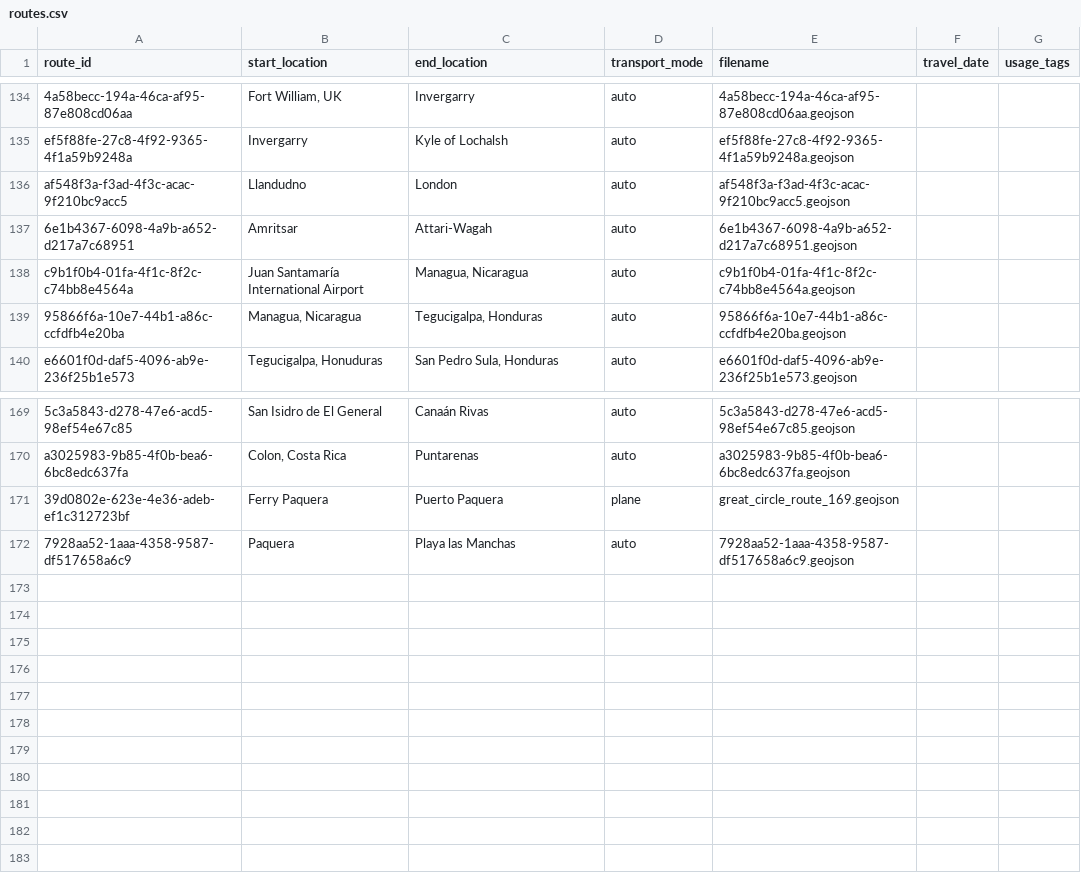
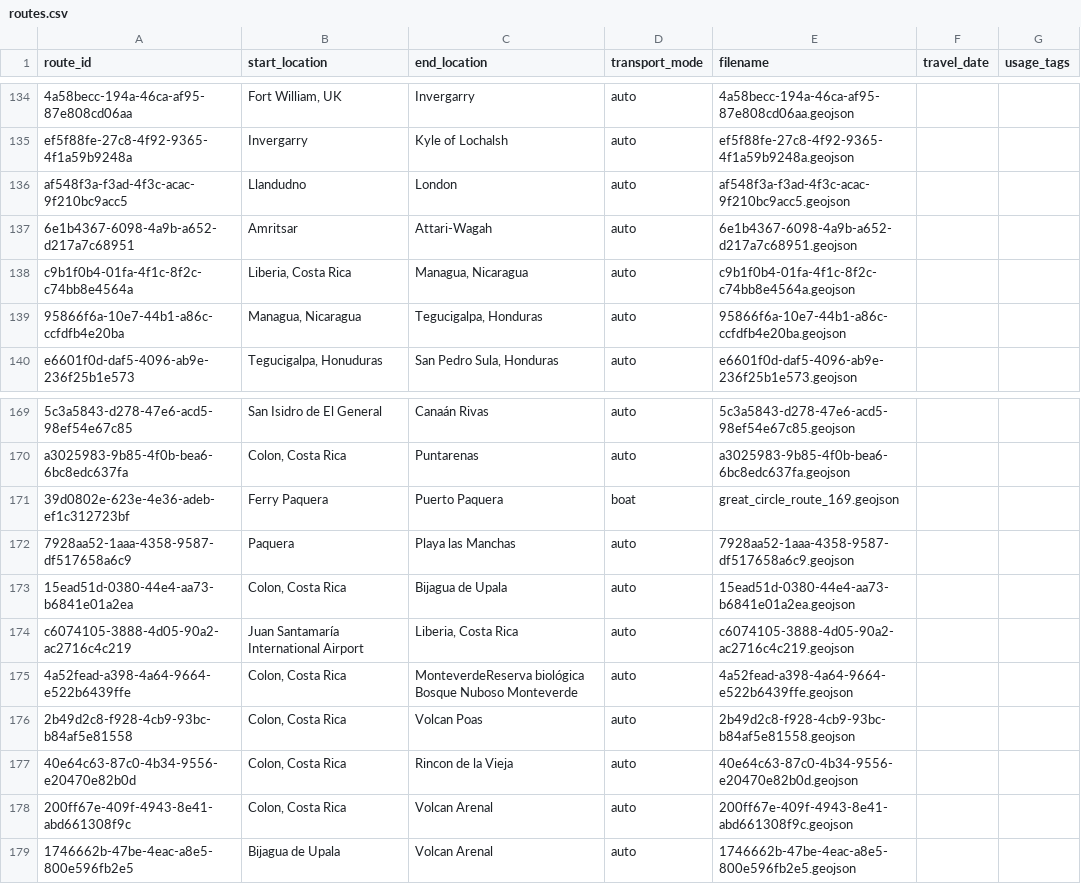
Before and after one commit to johbry17/Waypoints-A-Personal-BioGeography, a CSV file: docs/resources/data/routes.csv, drawn as a sheet; only a part is shown, gaps mark what is left out; the diff names each change by its address in the sheet, - before the commit and + after, or states it on an @@ line.

Commit message:
feat: add more Costa Rica routes

```diff
--- a/docs/resources/data/routes.csv
+++ b/docs/resources/data/routes.csv
-B138 (start_location): Juan Santamaría International Airport
+B138 (start_location): Liberia, Costa Rica
-D171 (transport_mode): plane
+D171 (transport_mode): boat
+row 173: 15ead51d-0380-44e4-aa73-b6841e01a2ea | Colon, Costa Rica | Bijagua de Upala | auto | 15ead51d-0380-44e4-aa73-b6841e01a2ea.geojson
+row 174: c6074105-3888-4d05-90a2-ac2716c4c219 | Juan Santamaría International Airport | Liberia, Costa Rica | auto | c6074105-3888-4d05-90a2-ac2716c4c219.geojson
+row 175: 4a52fead-a398-4a64-9664-e522b6439ffe | Colon, Costa Rica | MonteverdeReserva biológica Bosque Nuboso Monteverde | auto | 4a52fead-a398-4a64-9664-e522b6439ffe.geojson
+row 176: 2b49d2c8-f928-4cb9-93bc-b84af5e81558 | Colon, Costa Rica | Volcan Poas | auto | 2b49d2c8-f928-4cb9-93bc-b84af5e81558.geojson
+row 177: 40e64c63-87c0-4b34-9556-e20470e82b0d | Colon, Costa Rica | Rincon de la Vieja | auto | 40e64c63-87c0-4b34-9556-e20470e82b0d.geojson
+row 178: 200ff67e-409f-4943-8e41-abd661308f9c | Colon, Costa Rica | Volcan Arenal | auto | 200ff67e-409f-4943-8e41-abd661308f9c.geojson
+row 179: 1746662b-47be-4eac-a8e5-800e596fb2e5 | Bijagua de Upala | Volcan Arenal | auto | 1746662b-47be-4eac-a8e5-800e596fb2e5.geojson
```
Also changed, not shown: 10 other files.
